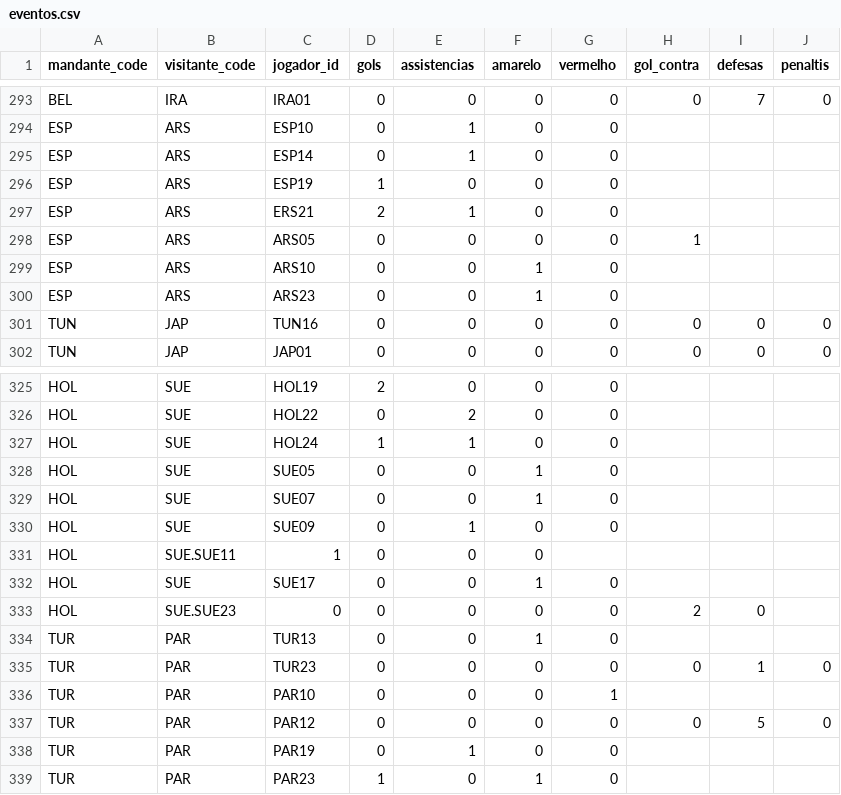
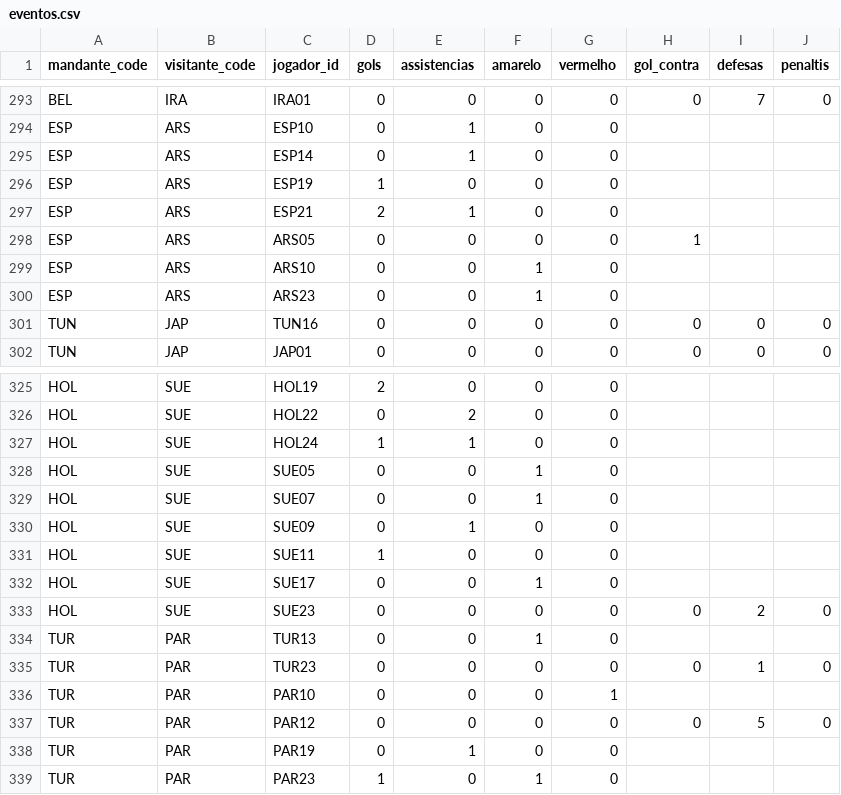
Before and after one commit to dttjader/tabcopa26, a CSV file: public/eventos.csv, drawn as a sheet; only a part is shown, gaps mark what is left out.

Commit message:
G73

```diff
--- a/public/eventos.csv
+++ b/public/eventos.csv
@@ -296,3 +296,3 @@ ESP,ARS,ESP14,0,1,0,0
 ESP,ARS,ESP19,1,0,0,0
-ESP,ARS,ERS21,2,1,0,0
+ESP,ARS,ESP21,2,1,0,0
 ESP,ARS,ARS05,0,0,0,0,1
@@ -330,5 +330,5 @@ HOL,SUE,SUE07,0,0,1,0
 HOL,SUE,SUE09,0,1,0,0
-HOL,SUE.SUE11,1,0,0,0
+HOL,SUE,SUE11,1,0,0,0
 HOL,SUE,SUE17,0,0,1,0
-HOL,SUE.SUE23,0,0,0,0,0,2,0
+HOL,SUE,SUE23,0,0,0,0,0,2,0
 TUR,PAR,TUR13,0,0,1,0
```
